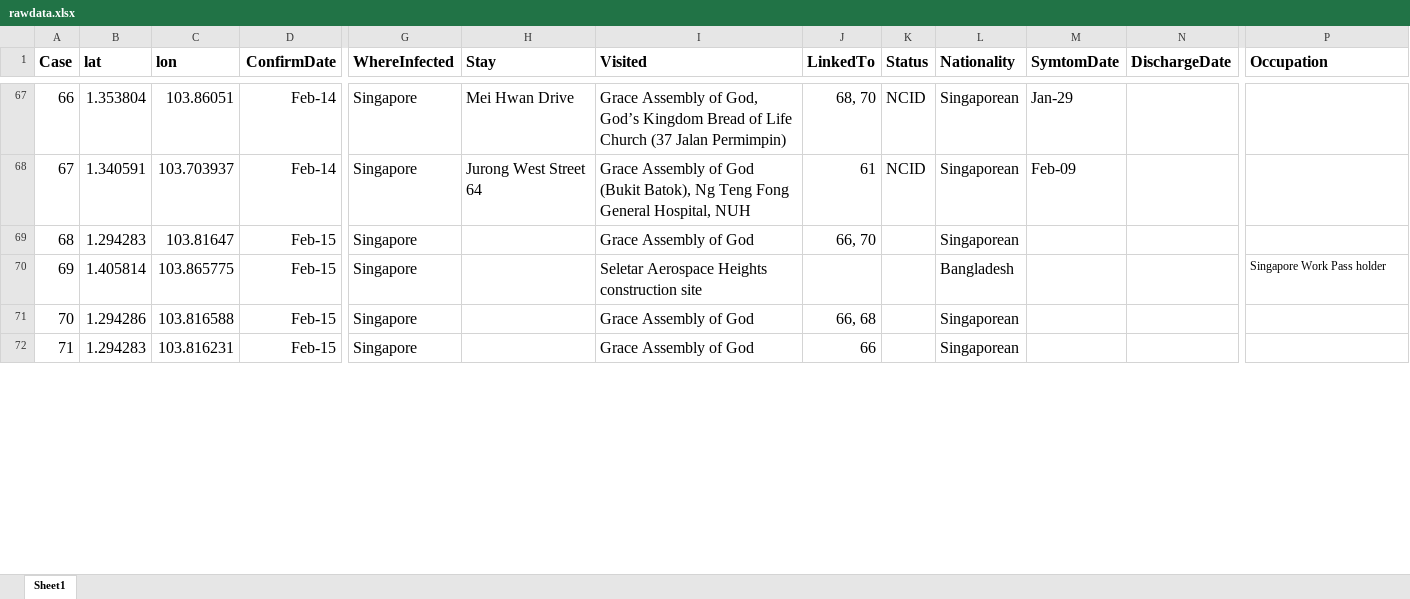
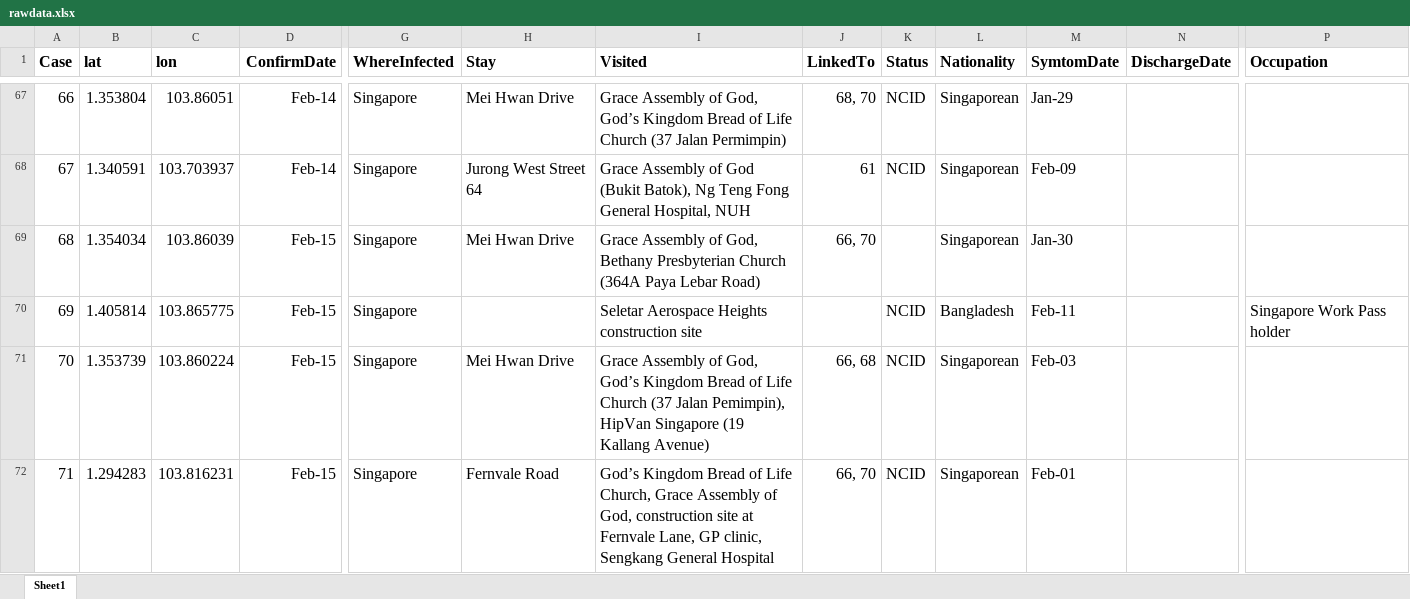
Before and after one commit to nlog2n/sgcorona, an Excel workbook: rawdata.xlsx, sheet Sheet1, drawn as a sheet; only a part is shown, gaps mark what is left out; values as stored, in another font and other column widths than the file's, no borders; the diff covers the shown part only; the diff names each change by its address in the sheet, - before the commit and + after, or states it on an @@ line.

Commit message:
update data on Feb 16

```diff
--- a/rawdata.xlsx (sheet Sheet1)
+++ b/rawdata.xlsx (sheet Sheet1)
-B69 (lat): 1.294283
+B69 (lat): 1.354034
-C69 (lon): 103.81647
+C69 (lon): 103.86039
-H69 (Stay): (empty)
+H69 (Stay): Mei Hwan Drive
-I69 (Visited): …Assembly of God
+I69 (Visited): …Assembly of God, Bethany Presbyterian Church (364A Paya Lebar Road)
-M69 (SymtomDate): (empty)
+M69 (SymtomDate): Jan-30
-K70:K72 (Status): (empty)
+K70:K72 (Status): NCID
-M70 (SymtomDate): (empty)
+M70 (SymtomDate): Feb-11
@@ P70 text size: larger @@
-B71 (lat): 1.294286
+B71 (lat): 1.353739
-C71 (lon): 103.816588
+C71 (lon): 103.860224
-H71 (Stay): (empty)
+H71 (Stay): Mei Hwan Drive
-I71 (Visited): …Assembly of God
+I71 (Visited): …Assembly of God, God’s Kingdom Bread of Life Church (37 Jalan Pemimpin), HipVan Singapore (19 Kallang Avenue)
-M71 (SymtomDate): (empty)
+M71 (SymtomDate): Feb-03
-H72 (Stay): (empty)
+H72 (Stay): Fernvale Road
-I72 (Visited): Grace Assembly of God
+I72 (Visited): God’s Kingdom Bread of Life Church, Grace Assembly of God, construction site at Fernvale Lane, GP clinic, Sengkang General Hospital
-J72 (LinkedTo): 66
+J72 (LinkedTo): 66, 70
-M72 (SymtomDate): (empty)
+M72 (SymtomDate): Feb-01
```
Also changed, not shown: 3 added rows, 12 edited cells and cell formats elsewhere in this sheet, 1 other file.
